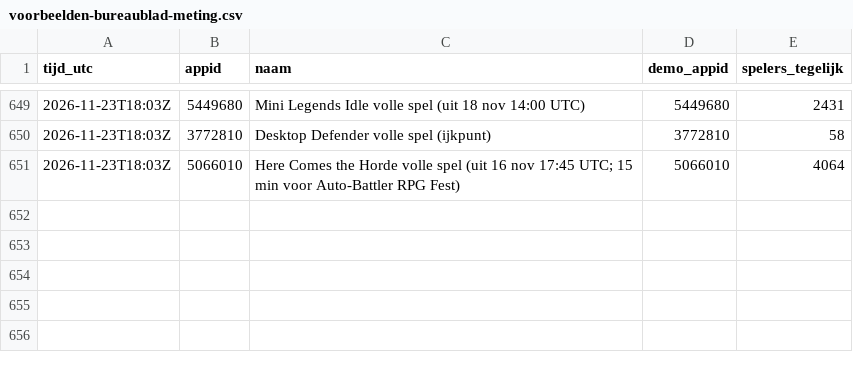
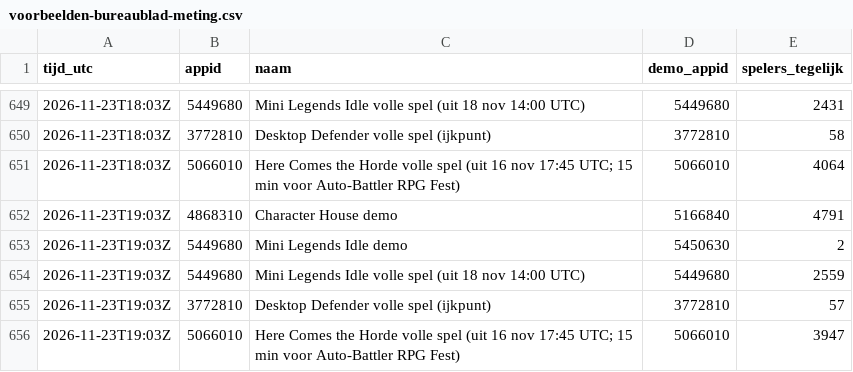
Before and after one commit to thijsduinhouwer2002-coder/dortus-hq, a CSV file: voorbeelden-bureaublad-meting.csv, drawn as a sheet; only a part is shown, gaps mark what is left out.

```diff
--- a/voorbeelden-bureaublad-meting.csv
+++ b/voorbeelden-bureaublad-meting.csv
@@ -651 +651,6 @@ tijd_utc,appid,naam,demo_appid,spelers_tegelijk
 2026-11-23T18:03Z,5066010,Here Comes the Horde volle spel (uit 16 nov 17:45 UTC; 15 min voor Auto-Battler RPG Fest),5066010,4064
+2026-11-23T19:03Z,4868310,Character House demo,5166840,4791
+2026-11-23T19:03Z,5449680,Mini Legends Idle demo,5450630,2
+2026-11-23T19:03Z,5449680,Mini Legends Idle volle spel (uit 18 nov 14:00 UTC),5449680,2559
+2026-11-23T19:03Z,3772810,Desktop Defender volle spel (ijkpunt),3772810,57
+2026-11-23T19:03Z,5066010,Here Comes the Horde volle spel (uit 16 nov 17:45 UTC; 15 min voor Auto-Battler RPG Fest),5066010,3947
```
Also changed, not shown: 1 other file.
